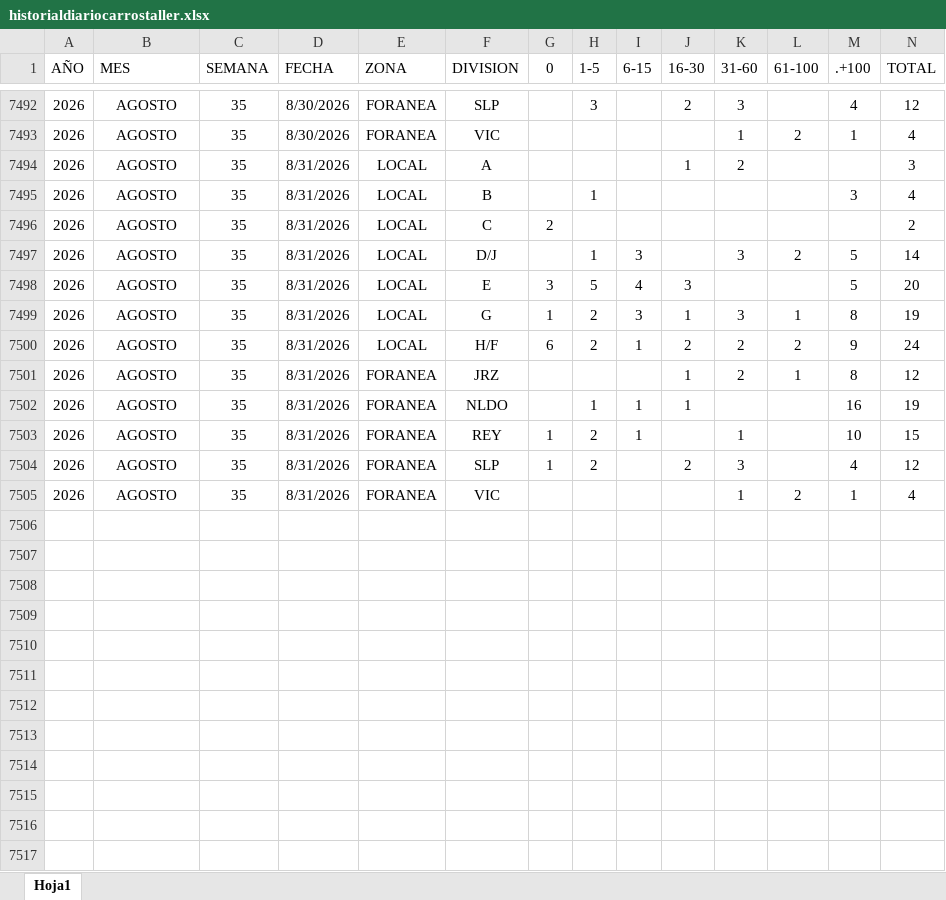
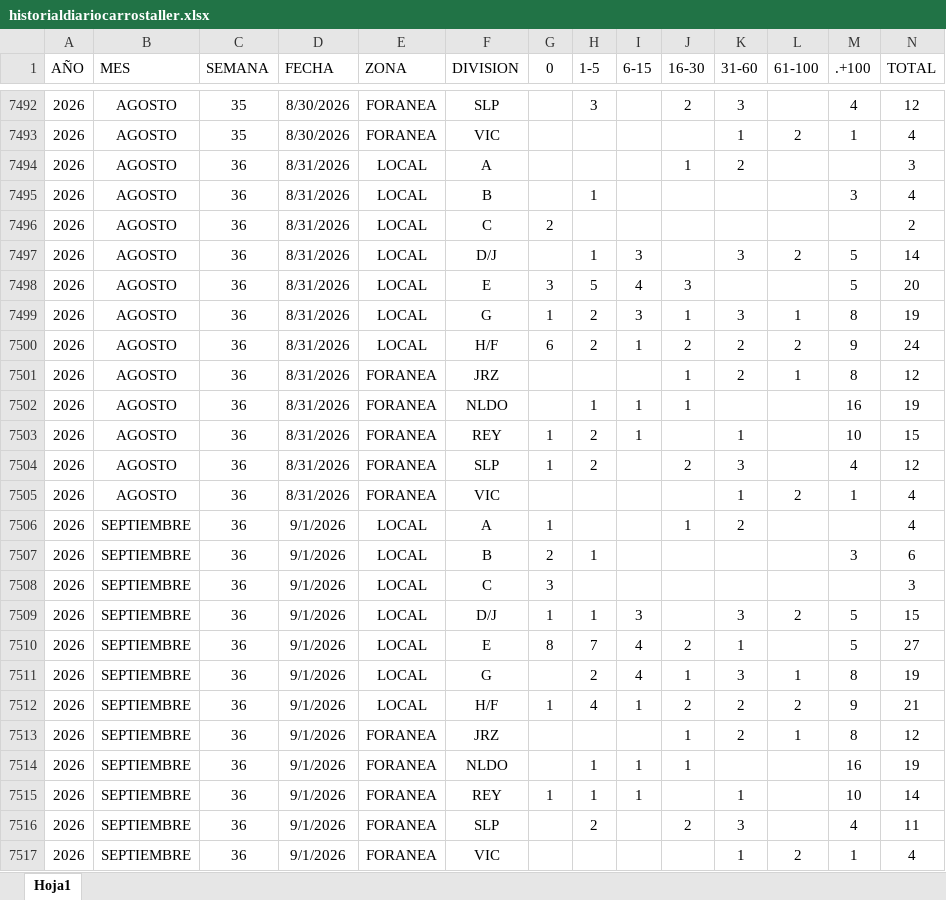
Before and after one commit to EDSALAS15/CARROSTALLERDIARIOYPROMEDIO, an Excel workbook: historialdiariocarrostaller.xlsx, sheet Hoja1, drawn as a sheet; only a part is shown, gaps mark what is left out; values as stored, in another font and other column widths than the file's, no borders; table styles not drawn; rows hold the shown columns only; the diff names each change by its address in the sheet, - before the commit and + after, or states it on an @@ line.

Commit message:
Add files via upload

```diff
--- a/historialdiariocarrostaller.xlsx (sheet Hoja1)
+++ b/historialdiariocarrostaller.xlsx (sheet Hoja1)
-C7494:C7505 (SEMANA): 35
+C7494:C7505 (SEMANA): 36
+row 7506: 2026 | SEPTIEMBRE | 36 | 9/1/2026 | LOCAL | A | 1 |  |  | 1 | 2 |  |  | 4
+row 7507: 2026 | SEPTIEMBRE | 36 | 9/1/2026 | LOCAL | B | 2 | 1 |  |  |  |  | 3 | 6
+row 7508: 2026 | SEPTIEMBRE | 36 | 9/1/2026 | LOCAL | C | 3 |  |  |  |  |  |  | 3
+row 7509: 2026 | SEPTIEMBRE | 36 | 9/1/2026 | LOCAL | D/J | 1 | 1 | 3 |  | 3 | 2 | 5 | 15
+row 7510: 2026 | SEPTIEMBRE | 36 | 9/1/2026 | LOCAL | E | 8 | 7 | 4 | 2 | 1 |  | 5 | 27
+row 7511: 2026 | SEPTIEMBRE | 36 | 9/1/2026 | LOCAL | G |  | 2 | 4 | 1 | 3 | 1 | 8 | 19
+row 7512: 2026 | SEPTIEMBRE | 36 | 9/1/2026 | LOCAL | H/F | 1 | 4 | 1 | 2 | 2 | 2 | 9 | 21
+row 7513: 2026 | SEPTIEMBRE | 36 | 9/1/2026 | FORANEA | JRZ |  |  |  | 1 | 2 | 1 | 8 | 12
+row 7514: 2026 | SEPTIEMBRE | 36 | 9/1/2026 | FORANEA | NLDO |  | 1 | 1 | 1 |  |  | 16 | 19
+row 7515: 2026 | SEPTIEMBRE | 36 | 9/1/2026 | FORANEA | REY | 1 | 1 | 1 |  | 1 |  | 10 | 14
+row 7516: 2026 | SEPTIEMBRE | 36 | 9/1/2026 | FORANEA | SLP |  | 2 |  | 2 | 3 |  | 4 | 11
+row 7517: 2026 | SEPTIEMBRE | 36 | 9/1/2026 | FORANEA | VIC |  |  |  |  | 1 | 2 | 1 | 4
```
